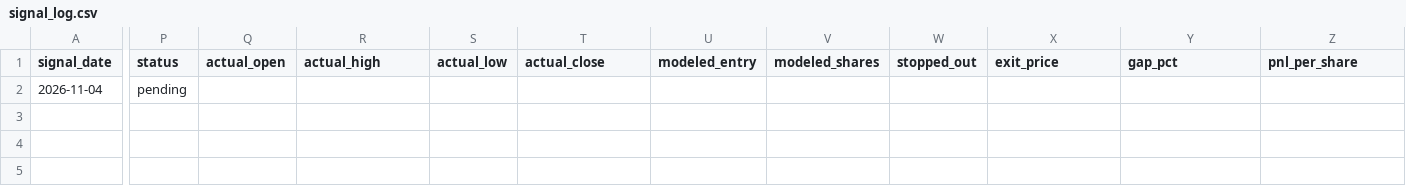
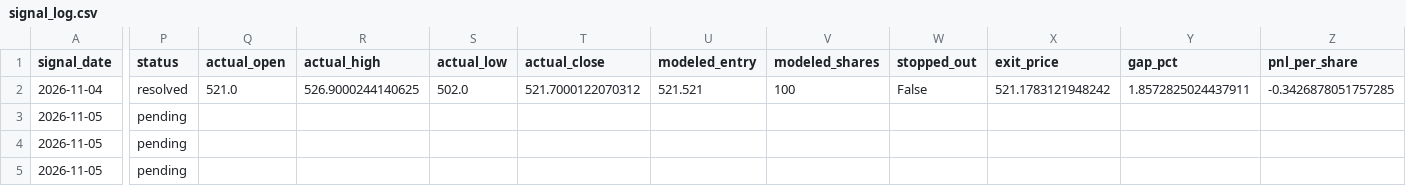
Before and after one commit to cafemarlsurf727-cell/daytrade-screener, a CSV file: logs/signal_log.csv, drawn as a sheet; only a part is shown, gaps mark what is left out; rows hold the shown columns only; the diff covers the shown part only; the diff names each change by its address in the sheet, - before the commit and + after, or states it on an @@ line.

```diff
--- a/logs/signal_log.csv
+++ b/logs/signal_log.csv
-P2 (status): pending
+P2 (status): resolved
-Q2 (actual_open): (empty)
+Q2 (actual_open): 521.0
-R2 (actual_high): (empty)
+R2 (actual_high): 526.9000244140625
-S2 (actual_low): (empty)
+S2 (actual_low): 502.0
-T2 (actual_close): (empty)
+T2 (actual_close): 521.7000122070312
-U2 (modeled_entry): (empty)
+U2 (modeled_entry): 521.521
-V2 (modeled_shares): (empty)
+V2 (modeled_shares): 100
-W2 (stopped_out): (empty)
+W2 (stopped_out): False
-X2 (exit_price): (empty)
+X2 (exit_price): 521.1783121948242
-Y2 (gap_pct): (empty)
+Y2 (gap_pct): 1.8572825024437911
-Z2 (pnl_per_share): (empty)
+Z2 (pnl_per_share): -0.3426878051757285
+row 3: 2026-11-05 | pending
+row 4: 2026-11-05 | pending
+row 5: 2026-11-05 | pending
```
Also changed, not shown: 3 edited cells elsewhere in this file, 2 other files.
